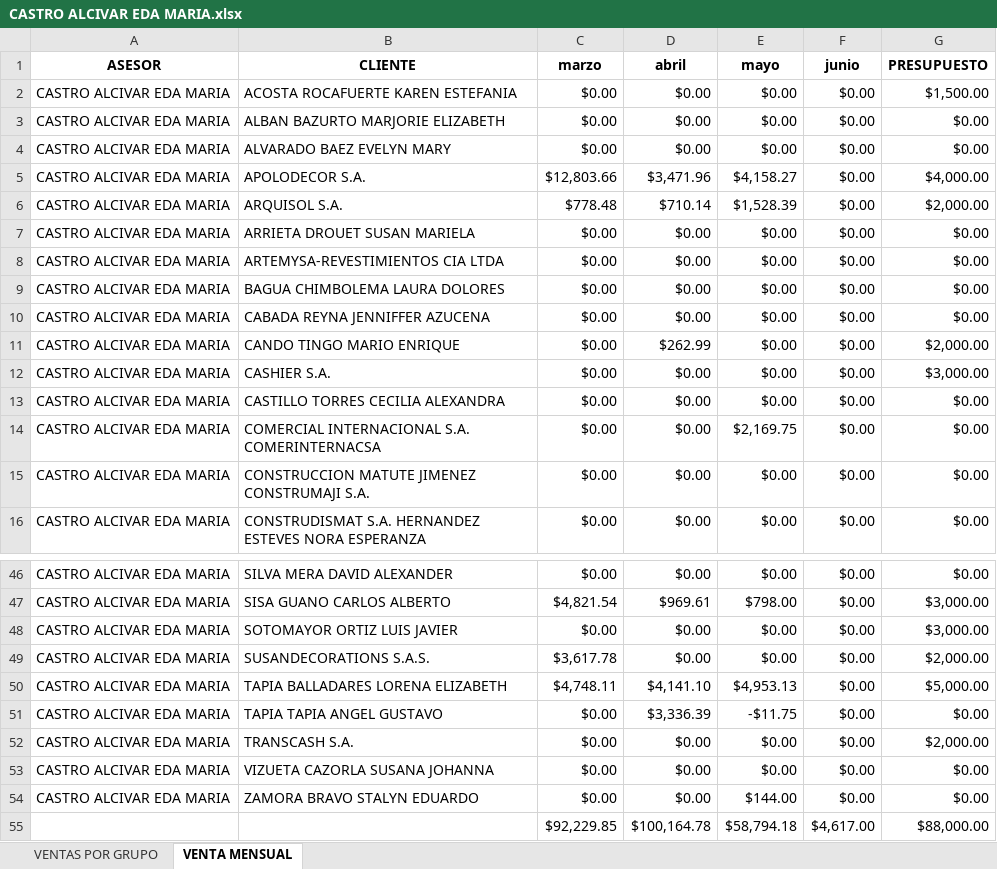
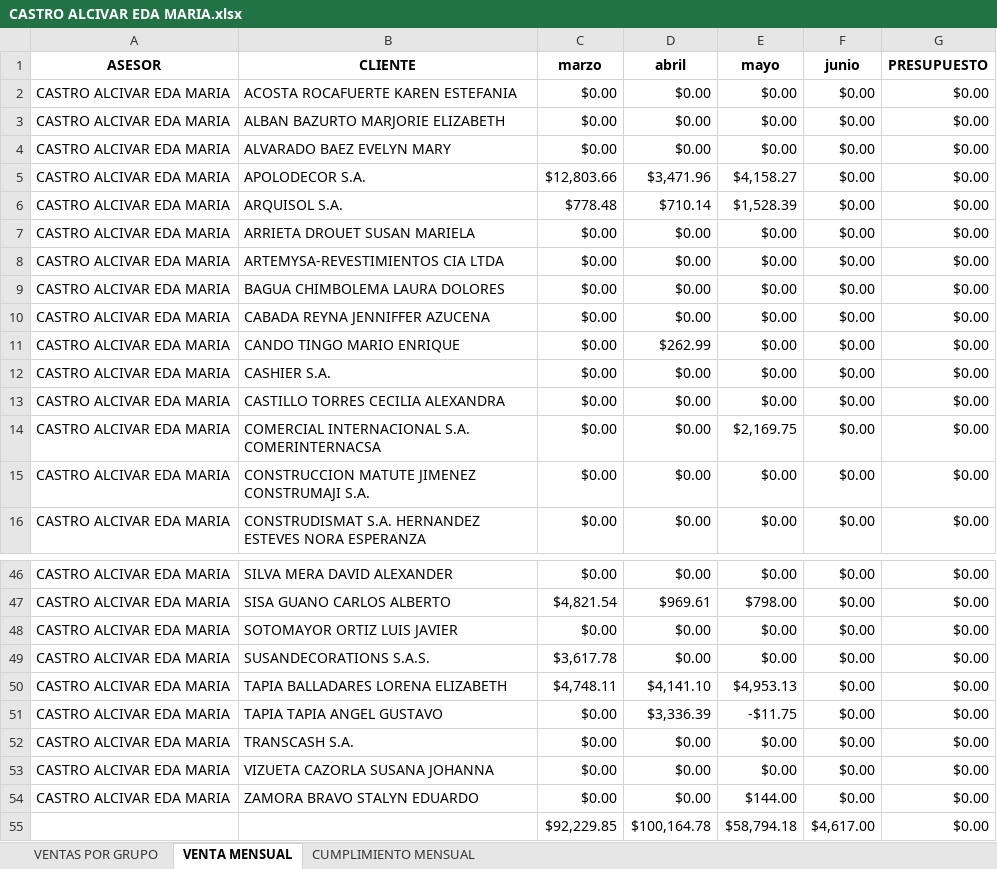
Before and after one commit to jclementetrq/Test_Dakotta, an Excel workbook: data/CASTRO ALCIVAR EDA MARIA.xlsx, sheet VENTA MENSUAL, drawn as a sheet; only a part is shown, gaps mark what is left out; values as stored, in another font and other column widths than the file's, no borders; the diff covers the shown part only; the diff names each change by its address in the sheet, - before the commit and + after, or states it on an @@ line.

```diff
--- a/data/CASTRO ALCIVAR EDA MARIA.xlsx (sheet VENTA MENSUAL)
+++ b/data/CASTRO ALCIVAR EDA MARIA.xlsx (sheet VENTA MENSUAL)
+sheet tab: CUMPLIMIENTO MENSUAL
-G2 (PRESUPUESTO): $1,500.00
+G2 (PRESUPUESTO): $0.00
-G5 (PRESUPUESTO): $4,000.00
+G5 (PRESUPUESTO): $0.00
-G6 (PRESUPUESTO): $2,000.00
+G6 (PRESUPUESTO): $0.00
-G11 (PRESUPUESTO): $2,000.00
+G11 (PRESUPUESTO): $0.00
-G12 (PRESUPUESTO): $3,000.00
+G12 (PRESUPUESTO): $0.00
-G47:G48 (PRESUPUESTO): $3,000.00
+G47:G48 (PRESUPUESTO): $0.00
-G49 (PRESUPUESTO): $2,000.00
+G49 (PRESUPUESTO): $0.00
-G50 (PRESUPUESTO): $5,000.00
+G50 (PRESUPUESTO): $0.00
-G52 (PRESUPUESTO): $2,000.00
+G52 (PRESUPUESTO): $0.00
-G55 (PRESUPUESTO): $88,000.00
+G55 (PRESUPUESTO): $0.00
```
Also changed, not shown: 15 edited cells elsewhere in this sheet, data/GUERRERO FAREZ FABIAN MAURICIO.xlsx, data/HIDALGO HIDALGO PEDRO GUSTAVO.xlsx, 9 other files.
